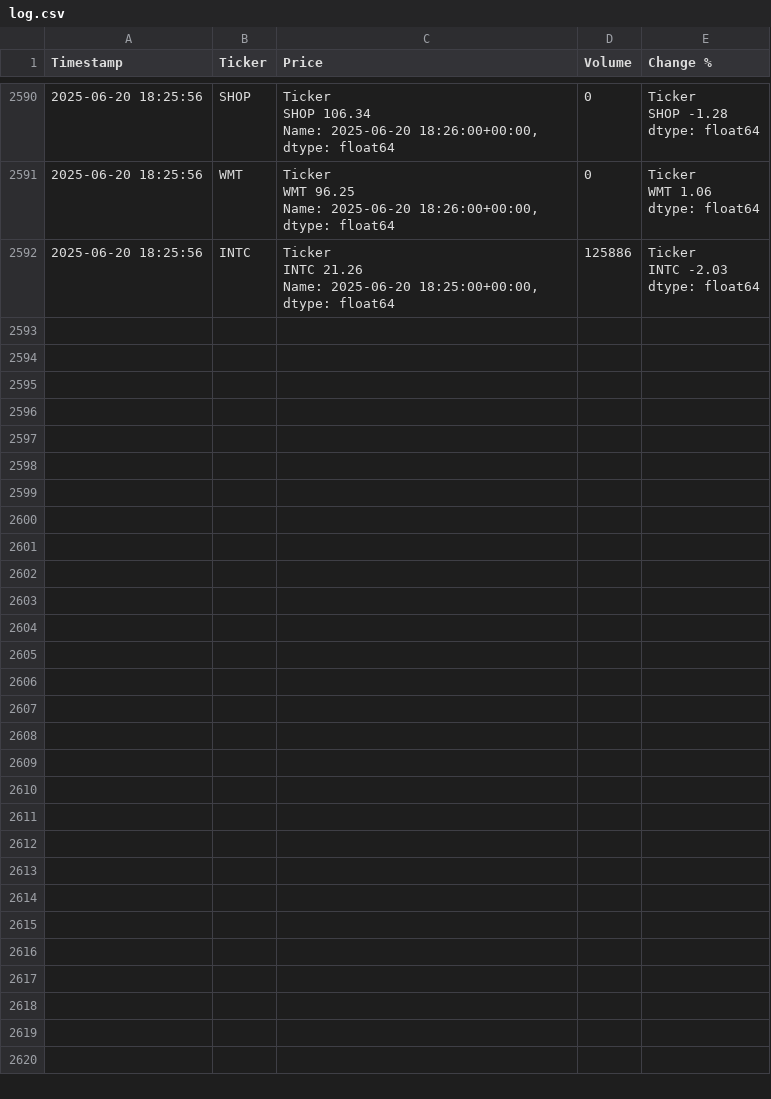
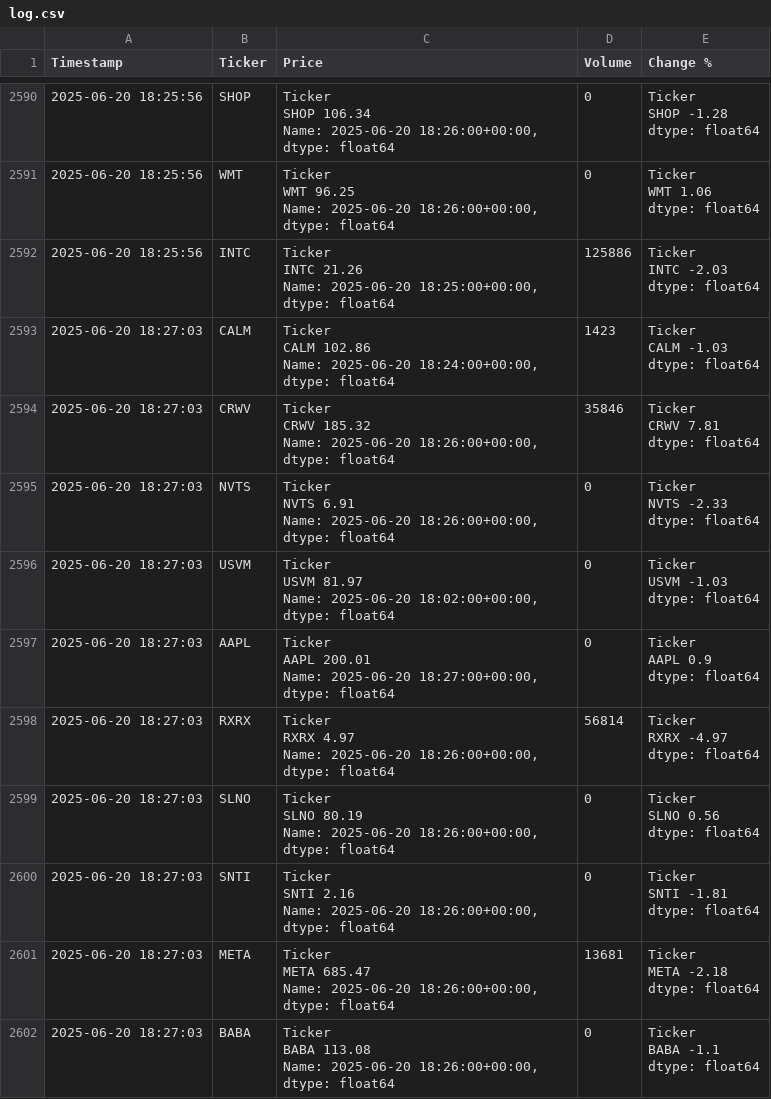
Before and after one commit to dbarber530/Logger3.0, a CSV file: data/log.csv, drawn as a sheet; only a part is shown, gaps mark what is left out; ↵ is a line break in a cell; the diff covers the shown part only; the diff names each change by its address in the sheet, - before the commit and + after, or states it on an @@ line.

Commit message:
Automated log update 2025-06-20 18:27:06

```diff
--- a/data/log.csv
+++ b/data/log.csv
+row 2593: 2025-06-20 18:27:03 | CALM | Ticker ↵ CALM 102.86 ↵ Name: 2025-06-20 18:24:00+00:00, dtype: float64 | 1423 | Ticker ↵ CALM -1.03 ↵ dtype: float64
+row 2594: 2025-06-20 18:27:03 | CRWV | Ticker ↵ CRWV 185.32 ↵ Name: 2025-06-20 18:26:00+00:00, dtype: float64 | 35846 | Ticker ↵ CRWV 7.81 ↵ dtype: float64
+row 2595: 2025-06-20 18:27:03 | NVTS | Ticker ↵ NVTS 6.91 ↵ Name: 2025-06-20 18:26:00+00:00, dtype: float64 | 0 | Ticker ↵ NVTS -2.33 ↵ dtype: float64
+row 2596: 2025-06-20 18:27:03 | USVM | Ticker ↵ USVM 81.97 ↵ Name: 2025-06-20 18:02:00+00:00, dtype: float64 | 0 | Ticker ↵ USVM -1.03 ↵ dtype: float64
+row 2597: 2025-06-20 18:27:03 | AAPL | Ticker ↵ AAPL 200.01 ↵ Name: 2025-06-20 18:27:00+00:00, dtype: float64 | 0 | Ticker ↵ AAPL 0.9 ↵ dtype: float64
+row 2598: 2025-06-20 18:27:03 | RXRX | Ticker ↵ RXRX 4.97 ↵ Name: 2025-06-20 18:26:00+00:00, dtype: float64 | 56814 | Ticker ↵ RXRX -4.97 ↵ dtype: float64
+row 2599: 2025-06-20 18:27:03 | SLNO | Ticker ↵ SLNO 80.19 ↵ Name: 2025-06-20 18:26:00+00:00, dtype: float64 | 0 | Ticker ↵ SLNO 0.56 ↵ dtype: float64
+row 2600: 2025-06-20 18:27:03 | SNTI | Ticker ↵ SNTI 2.16 ↵ Name: 2025-06-20 18:26:00+00:00, dtype: float64 | 0 | Ticker ↵ SNTI -1.81 ↵ dtype: float64
+row 2601: 2025-06-20 18:27:03 | META | Ticker ↵ META 685.47 ↵ Name: 2025-06-20 18:26:00+00:00, dtype: float64 | 13681 | Ticker ↵ META -2.18 ↵ dtype: float64
+row 2602: 2025-06-20 18:27:03 | BABA | Ticker ↵ BABA 113.08 ↵ Name: 2025-06-20 18:26:00+00:00, dtype: float64 | 0 | Ticker ↵ BABA -1.1 ↵ dtype: float64
```
Also changed, not shown: 18 added rows elsewhere in this file.
